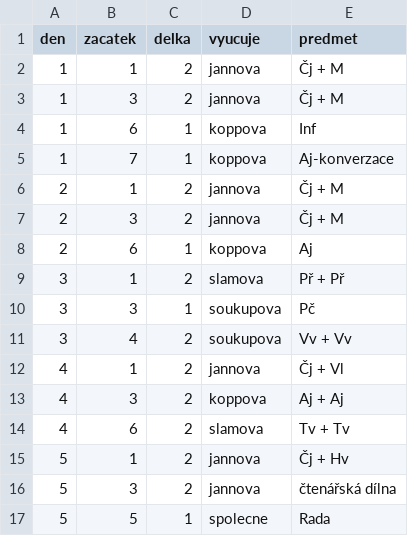
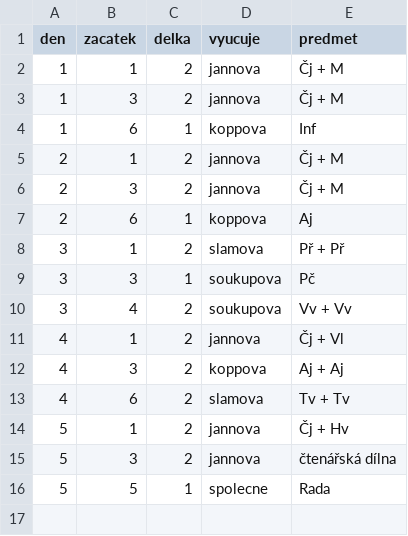
Before and after one commit to matyaskopp/zsplavsko-rozvrh, a CSV file: data/rozvrh_4.csv, drawn as a sheet.

Commit message:
update 4

```diff
--- a/data/rozvrh_4.csv
+++ b/data/rozvrh_4.csv
@@ -4,3 +4,2 @@ den,zacatek,delka,vyucuje,predmet
 1,6,1,koppova,Inf
-1,7,1,koppova,Aj-konverzace
 2,1,2,jannova,Čj + M
```
